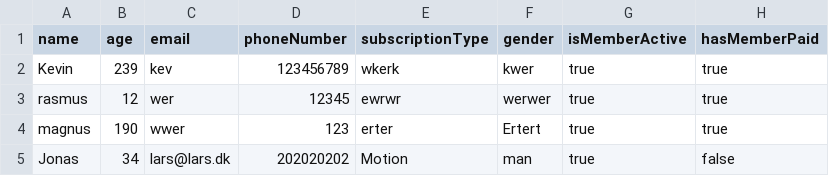
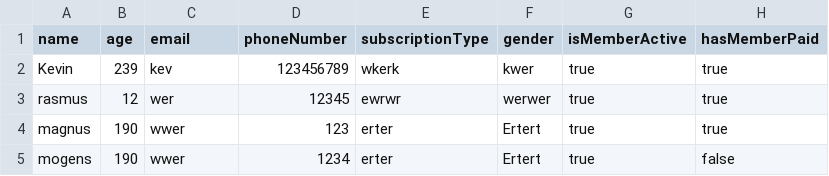
Before and after one commit to KevinFHansen/Delfinen, a CSV file: Delfin/Ressources/Members.csv, drawn as a sheet; removed rows and columns are numbered as before the commit, all else as after; the diff names each change by its address in the sheet, - before the commit and + after, or states it on an @@ line.

Commit message:
Member update fixed

```diff
--- a/Delfin/Ressources/Members.csv
+++ b/Delfin/Ressources/Members.csv
-row 5: Jonas | 34 | lars@lars.dk | 202020202 | Motion | man | true | false
+row 5: mogens | 190 | wwer | 1234 | erter | Ertert | true | false
```
Also changed, not shown: 1 other file.
